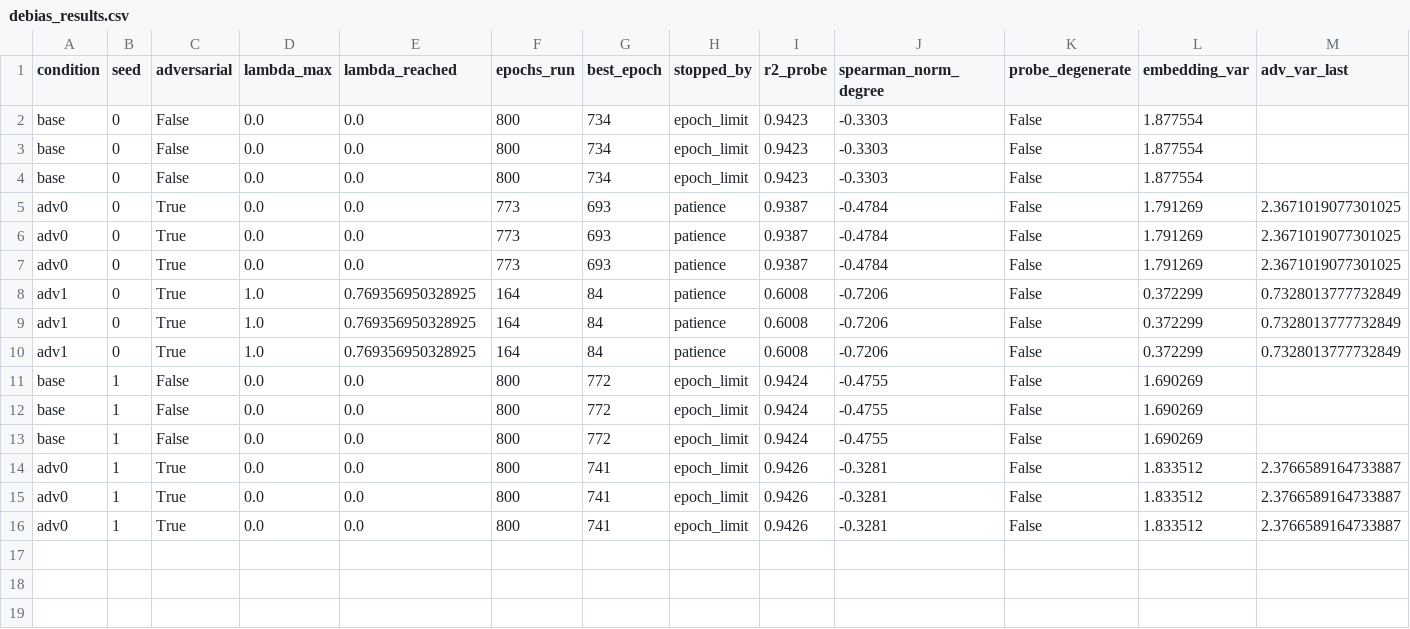
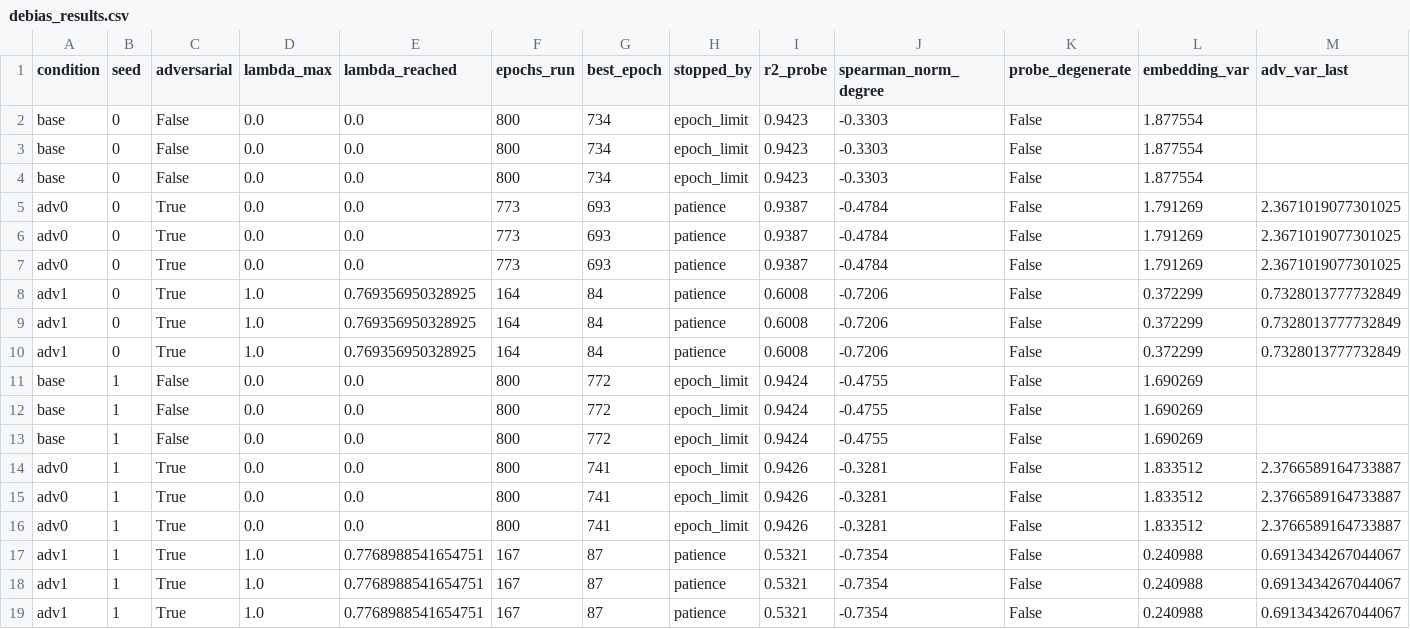
Before and after one commit to mametaeverzat014-cell/DDI-Net, a CSV file: reports/debias_results.csv, drawn as a sheet; only a part is shown; rows hold the shown columns only; the diff names each change by its address in the sheet, - before the commit and + after, or states it on an @@ line.

```diff
--- a/reports/debias_results.csv
+++ b/reports/debias_results.csv
+row 17: adv1 | 1 | True | 1.0 | 0.7768988541654751 | 167 | 87 | patience | 0.5321 | -0.7354 | False | 0.240988 | 0.6913434267044067
+row 18: adv1 | 1 | True | 1.0 | 0.7768988541654751 | 167 | 87 | patience | 0.5321 | -0.7354 | False | 0.240988 | 0.6913434267044067
+row 19: adv1 | 1 | True | 1.0 | 0.7768988541654751 | 167 | 87 | patience | 0.5321 | -0.7354 | False | 0.240988 | 0.6913434267044067
```
